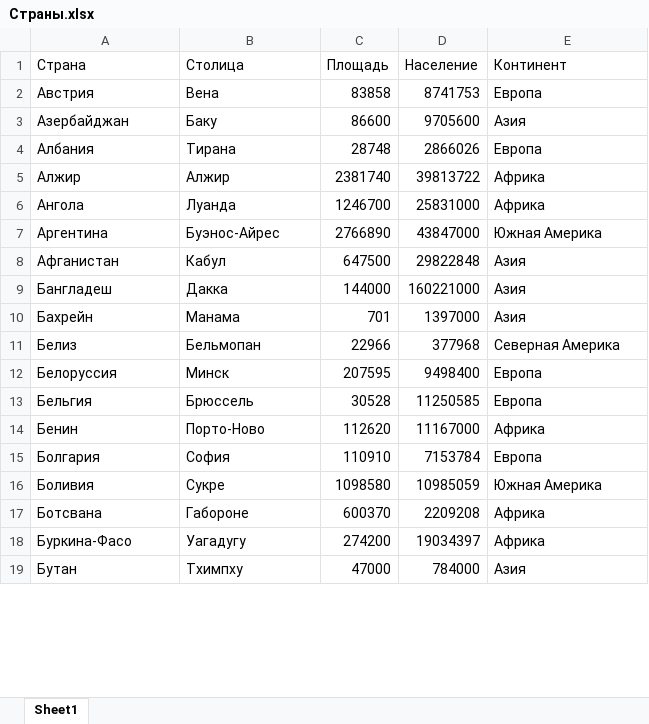
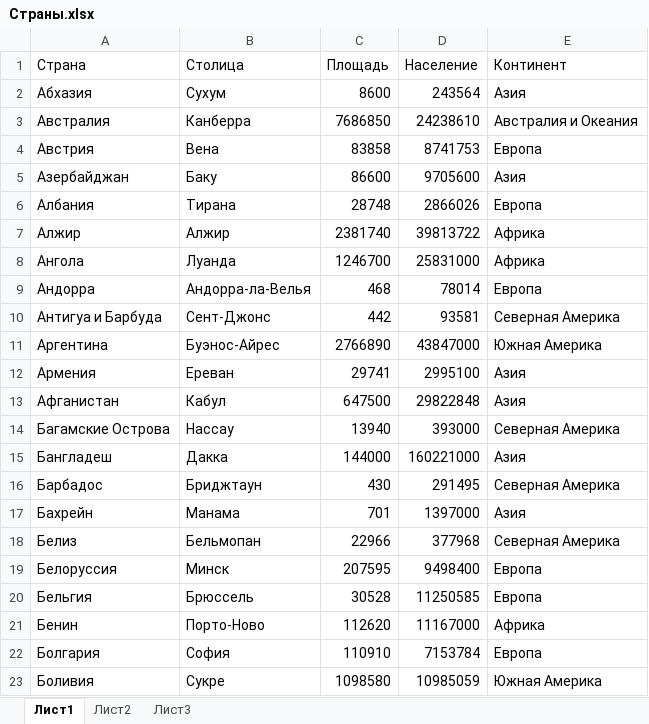
Before and after one commit to goryachkinama/db-practice, an Excel workbook: src/assets/lab3/Страны.xlsx, sheet Лист1, drawn as a sheet; only a part is shown; the shorter side is filled out with more unchanged rows; values as stored, in another font and other column widths than the file's, no borders; the diff covers the shown part only; the diff names each change by its address in the sheet, - before the commit and + after, or states it on an @@ line.

```diff
--- a/src/assets/lab3/Страны.xlsx (sheet Лист1)
+++ b/src/assets/lab3/Страны.xlsx (sheet Лист1)
-sheet tab: Sheet1
+sheet tab: Лист1
+sheet tab: Лист2
+sheet tab: Лист3
+row 2: Абхазия | Сухум | 8600 | 243564 | Азия
+row 3: Австралия | Канберра | 7686850 | 24238610 | Австралия и Океания
+row 9: Андорра | Андорра-ла-Велья | 468 | 78014 | Европа
+row 10: Антигуа и Барбуда | Сент-Джонс | 442 | 93581 | Северная Америка
+row 12: Армения | Ереван | 29741 | 2995100 | Азия
+row 14: Багамские Острова | Нассау | 13940 | 393000 | Северная Америка
+row 16: Барбадос | Бриджтаун | 430 | 291495 | Северная Америка
```
Also changed, not shown: 248 added rows and 2 edited cells elsewhere in this sheet.
